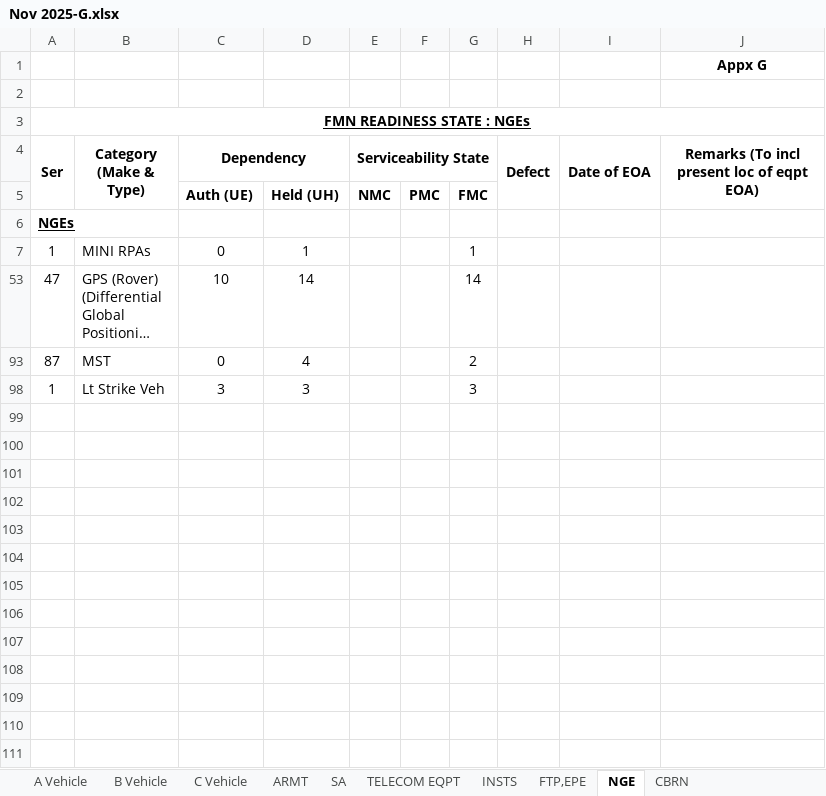
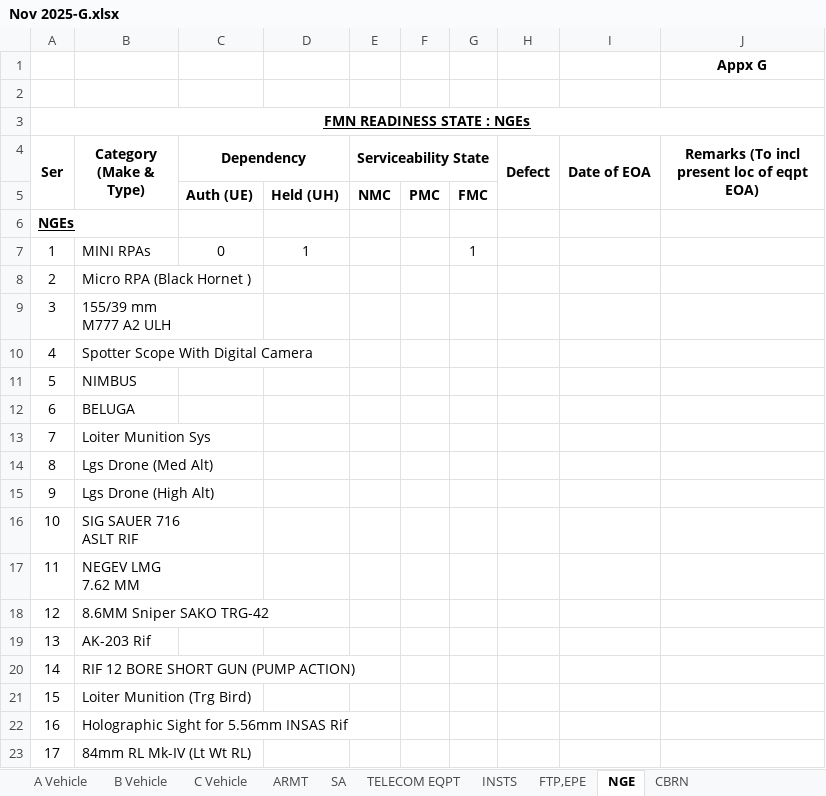
Before and after one commit to aptsoftware-git/fwDemo, an Excel workbook: data/FRS_cleaned/Nov/Fmn G Nov/Nov 2025-G.xlsx, sheet NGE, drawn as a sheet; only a part is shown; the shorter side is filled out with more unchanged rows; long unchanged cells end in …; values as stored, in another font and other column widths than the file's, no borders; conditional formats not drawn; ↵ is a line break in a cell; the diff covers the shown part only; the diff names each change by its address in the sheet, - before the commit and + after, or states it on an @@ line.

```diff
--- a/data/FRS_cleaned/Nov/Fmn G Nov/Nov 2025-G.xlsx (sheet NGE)
+++ b/data/FRS_cleaned/Nov/Fmn G Nov/Nov 2025-G.xlsx (sheet NGE)
@@ row 8 unhidden: 2 | Micro RPA (Black Hornet ) @@
@@ row 9 unhidden: 3 | 155/39 mm ↵ M777 A2 ULH @@
@@ row 10 unhidden: 4 | Spotter Scope With Digital Camera @@
@@ row 11 unhidden: 5 | NIMBUS @@
@@ row 12 unhidden: 6 | BELUGA @@
@@ row 13 unhidden: 7 | Loiter Munition Sys @@
@@ row 14 unhidden: 8 | Lgs Drone (Med Alt) @@
@@ row 15 unhidden: 9 | Lgs Drone (High Alt) @@
@@ row 16 unhidden: 10 | SIG SAUER 716 ↵ ASLT RIF @@
@@ row 17 unhidden: 11 | NEGEV LMG ↵ 7.62 MM @@
@@ row 18 unhidden: 12 | 8.6MM Sniper SAKO TRG-42 @@
@@ row 19 unhidden: 13 | AK-203 Rif @@
@@ row 20 unhidden: 14 | RIF 12 BORE SHORT GUN (PUMP ACTION) @@
@@ row 21 unhidden: 15 | Loiter Munition (Trg Bird) @@
@@ row 22 unhidden: 16 | Holographic Sight for 5.56mm INSAS Rif @@
@@ row 23 unhidden: 17 | 84mm RL Mk-IV (Lt Wt RL) @@
```
Also changed, not shown: 97 hidden or unhidden rows elsewhere in this sheet, sheet C Vehicle, sheet TELECOM EQPT, sheet INSTS, sheet B Vehicle, sheet SA.
